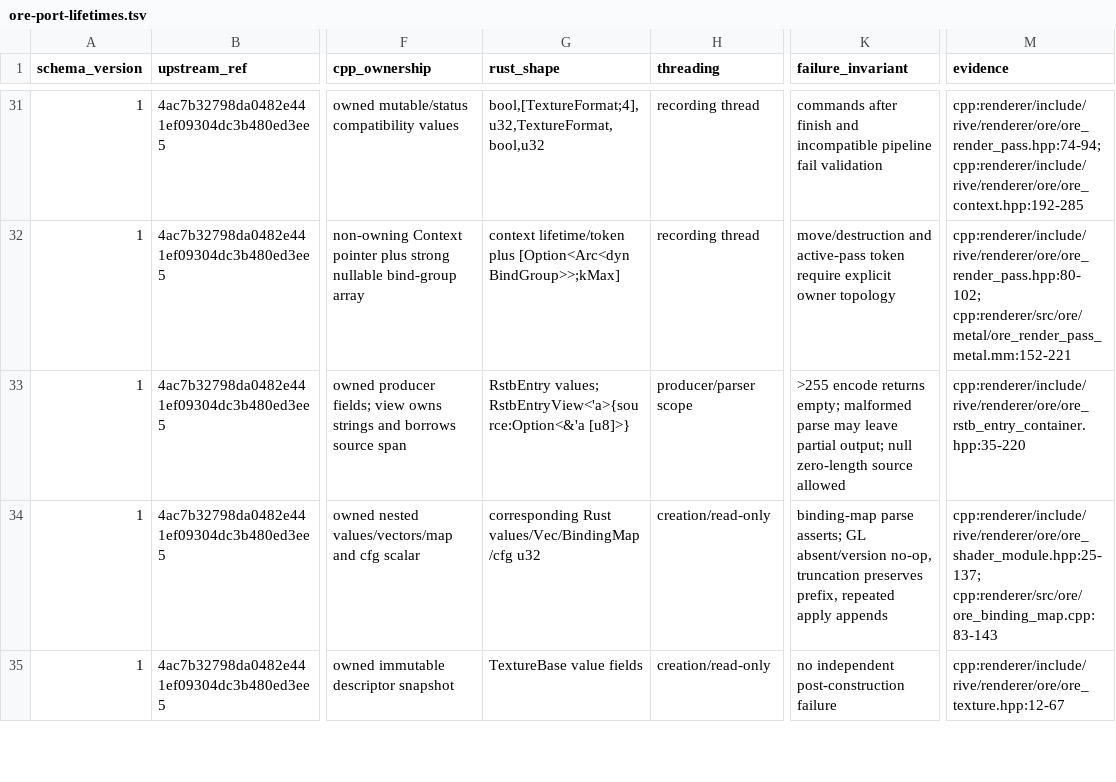
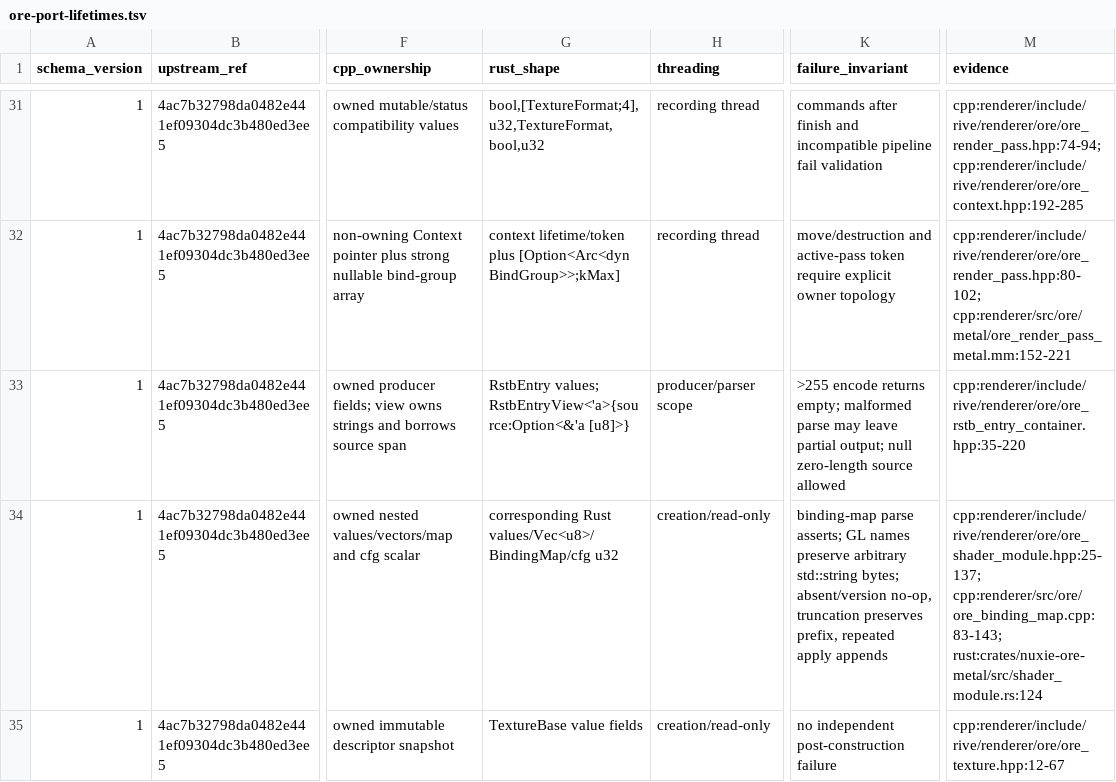
Before and after one commit to nuxieai/nuxie-runtime, a TSV file: docs/ore-port-lifetimes.tsv, drawn as a sheet; only a part is shown, gaps mark what is left out; the diff covers the shown part only; the diff names each change by its address in the sheet, - before the commit and + after, or states it on an @@ line.

Commit message:
Port ORE texture sampler and shader leaves

```diff
--- a/docs/ore-port-lifetimes.tsv
+++ b/docs/ore-port-lifetimes.tsv
-G34 (rust_shape): corresponding Rust values/Vec/BindingMap/cfg u32
+G34 (rust_shape): corresponding Rust values/Vec<u8>/BindingMap/cfg u32
-K34 (failure_invariant): …asserts; GL absent/version no-op,…
+K34 (failure_invariant): …asserts; GL names preserve arbitrary std::string bytes; absent/version no-op,…
-M34 (evidence): cpp:renderer/include/rive/renderer/ore/ore_shader_module.hpp:25-137; cpp:renderer/src/ore/ore_binding_map.cpp:83-143
+M34 (evidence): cpp:renderer/include/rive/renderer/ore/ore_shader_module.hpp:25-137; cpp:renderer/src/ore/ore_binding_map.cpp:83-143; rust:crates/nuxie-ore-metal/src/shader_module.rs:124
```
Also changed, not shown: 14 edited cells elsewhere in this file, 13 other files.
